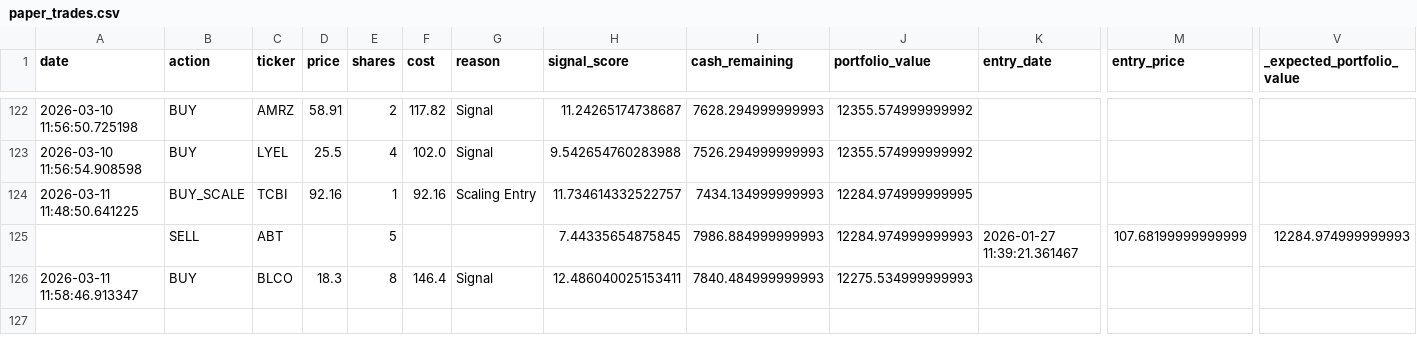
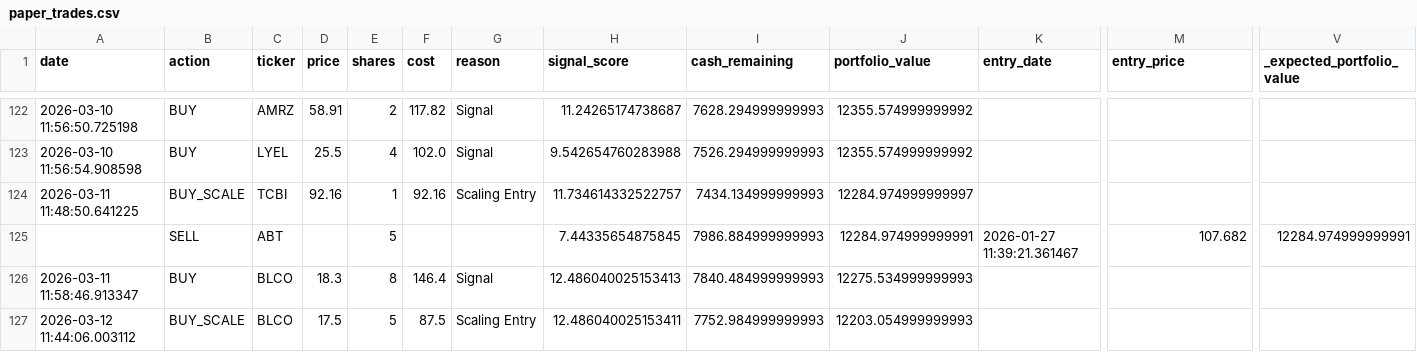
Before and after one commit to Samie-mirghani/insider-cluster-watch, a CSV file: data/paper_trades.csv, drawn as a sheet; only a part is shown, gaps mark what is left out; rows hold the shown columns only; the diff names each change by its address in the sheet, - before the commit and + after, or states it on an @@ line.

```diff
--- a/data/paper_trades.csv
+++ b/data/paper_trades.csv
-J124 (portfolio_value): 12284.974999999995
+J124 (portfolio_value): 12284.974999999997
-J125 (portfolio_value): 12284.974999999993
+J125 (portfolio_value): 12284.974999999991
-M125 (entry_price): 107.68199999999999
+M125 (entry_price): 107.682
-V125 (_expected_portfolio_value): 12284.974999999993
+V125 (_expected_portfolio_value): 12284.974999999991
-H126 (signal_score): 12.486040025153411
+H126 (signal_score): 12.486040025153413
+row 127: 2026-03-12 11:44:06.003112 | BUY_SCALE | BLCO | 17.5 | 5 | 87.5 | Scaling Entry | 12.486040025153411 | 7752.984999999993 | 12203.054999999993
```
Also changed, not shown: data/signals_history.csv, 13 other files.
